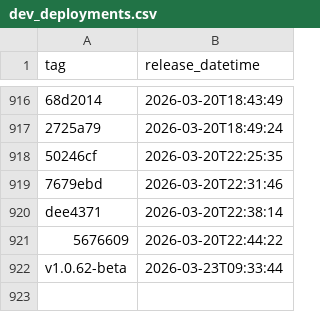
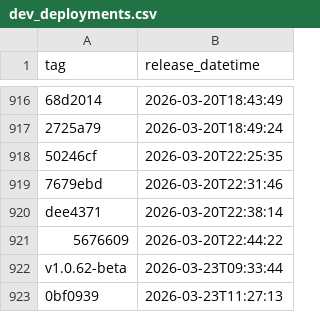
Before and after one commit to NHSDigital/eps-aws-dashboards, a CSV file: _data/dev_deployments.csv, drawn as a sheet; only a part is shown, gaps mark what is left out; the diff names each change by its address in the sheet, - before the commit and + after, or states it on an @@ line.

```diff
--- a/_data/dev_deployments.csv
+++ b/_data/dev_deployments.csv
+row 923: 0bf0939 | 2026-03-23T11:27:13
```
Also changed, not shown: 1 other file.
